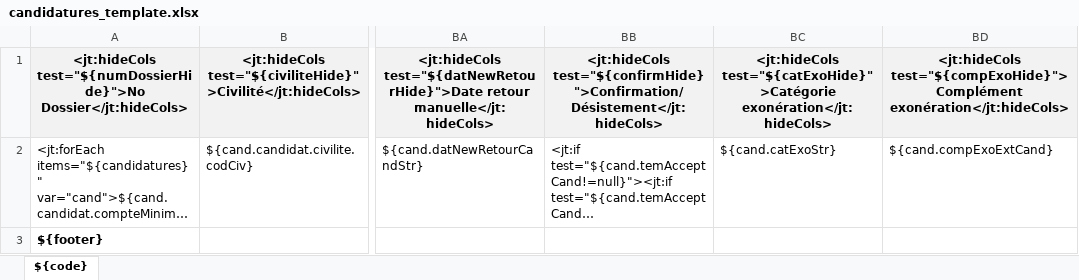
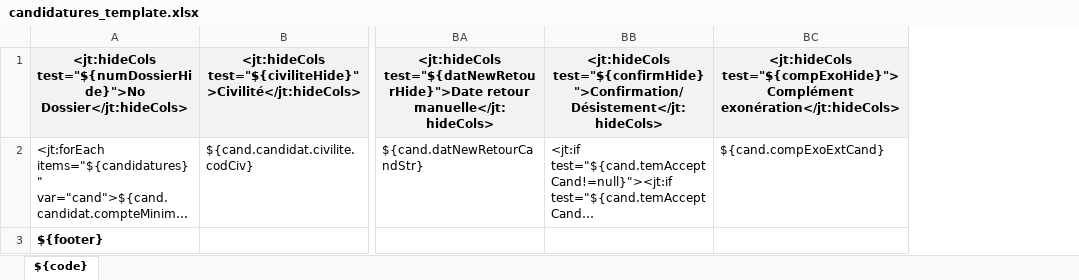
Before and after one commit to EsupPortail/esup-ecandidat, an Excel workbook: src/main/resources/template/exports-xlsx/candidatures_template.xlsx, sheet ${code}, drawn as a sheet; only a part is shown, gaps mark what is left out; long unchanged cells end in …; values as stored, in another font and other column widths than the file's, no borders; the diff names each change by its address in the sheet, - before the commit and + after, or states it on an @@ line.

```diff
--- a/src/main/resources/template/exports-xlsx/candidatures_template.xlsx (sheet ${code})
+++ b/src/main/resources/template/exports-xlsx/candidatures_template.xlsx (sheet ${code})
-column BC, rows 1-2: <jt:hideCols test="${catExoHide}">Catégorie exonération</jt:hideCols> | ${cand.catExoStr}
```
Also changed, not shown: 16 other files.
